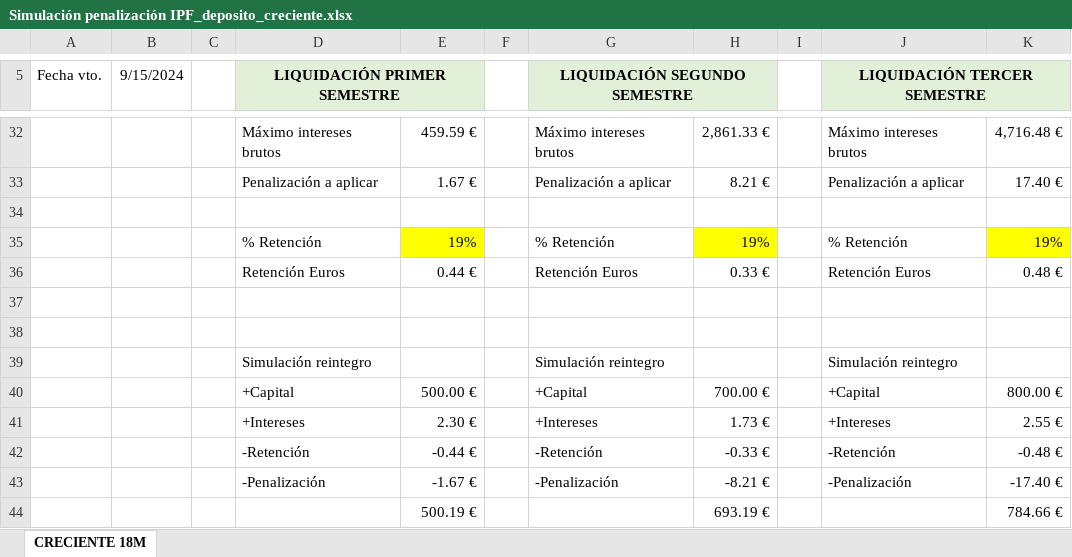
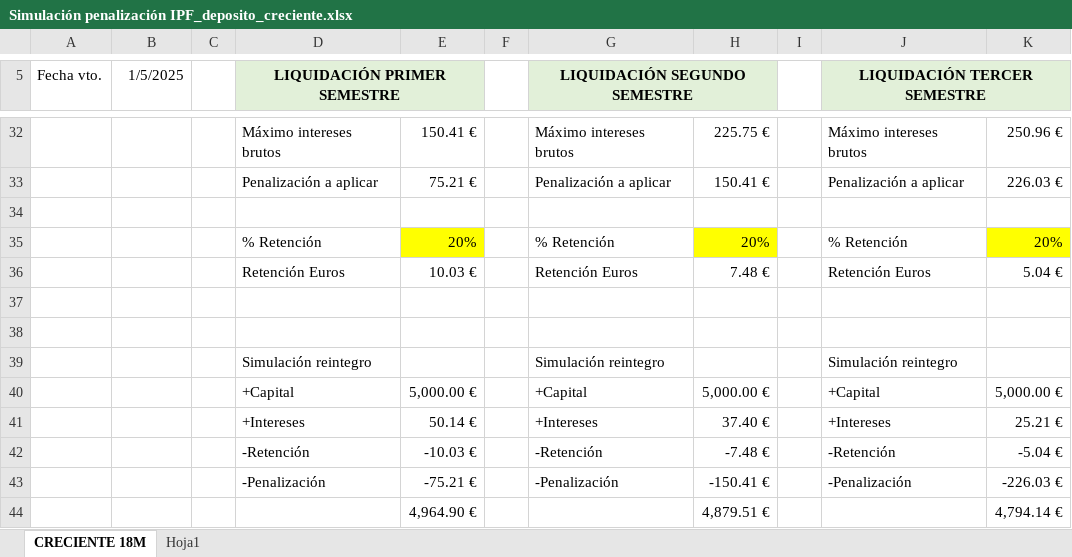
Before and after one commit to PolSysadmit/Simulaciion-penalizacion-IPF---Deposito-Creciente, an Excel workbook: Simulación penalización IPF_deposito_creciente.xlsx, sheet CRECIENTE 18M, drawn as a sheet; only a part is shown, gaps mark what is left out; values as stored, in another font and other column widths than the file's, no borders; removed rows and columns are numbered as before the commit, all else as after; the diff covers the shown part only; the diff names each change by its address in the sheet, - before the commit and + after, or states it on an @@ line.

```diff
--- a/Simulación penalización IPF_deposito_creciente.xlsx (sheet CRECIENTE 18M)
+++ b/Simulación penalización IPF_deposito_creciente.xlsx (sheet CRECIENTE 18M)
+sheet tab: Hoja1
-B5: 9/15/2024
+B5: 1/5/2025
-E32: 459.59 €
+E32: 150.41 €
-H32: 2,861.33 €
+H32: 225.75 €
-K32: 4,716.48 €
+K32: 250.96 €
-E33: 1.67 €
+E33: 75.21 €
-H33: 8.21 €
+H33: 150.41 €
-K33: 17.40 €
+K33: 226.03 €
-E35: 19%
+E35: 20%
-H35: 19%
+H35: 20%
-K35: 19%
+K35: 20%
-E36: 0.44 €
+E36: 10.03 €
-H36: 0.33 €
+H36: 7.48 €
-K36: 0.48 €
+K36: 5.04 €
-E40: 500.00 €
+E40: 5,000.00 €
-H40: 700.00 €
+H40: 5,000.00 €
-K40: 800.00 €
+K40: 5,000.00 €
-E41: 2.30 €
+E41: 50.14 €
-H41: 1.73 €
+H41: 37.40 €
-K41: 2.55 €
+K41: 25.21 €
-E42: -0.44 €
+E42: -10.03 €
-H42: -0.33 €
+H42: -7.48 €
-K42: -0.48 €
+K42: -5.04 €
-E43: -1.67 €
+E43: -75.21 €
-H43: -8.21 €
+H43: -150.41 €
-K43: -17.40 €
+K43: -226.03 €
-row 44:  |  |  |  | 500.19 € |  |  | 693.19 € |  |  | 784.66 €
+row 44:  |  |  |  | 4,964.90 € |  |  | 4,879.51 € |  |  | 4,794.14 €
```
Also changed, not shown: 1 added row, 1 removed row and 61 edited cells elsewhere in this sheet, 2 other files.
